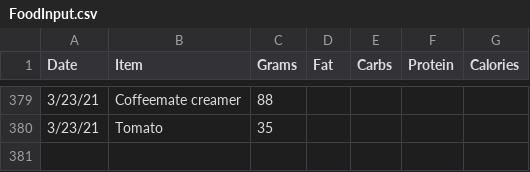
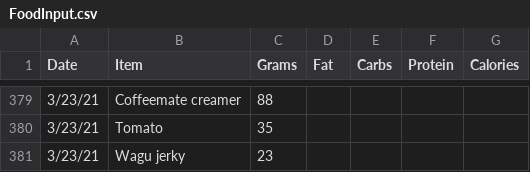
Before and after one commit to tbcombs/Food, a CSV file: FoodInput.csv, drawn as a sheet; only a part is shown, gaps mark what is left out.

Commit message:
Update FoodInput.csv

```diff
--- a/FoodInput.csv
+++ b/FoodInput.csv
@@ -380 +380,2 @@ Date,Item,Grams,Fat,Carbs,Protein,Calories
 3/23/21,Tomato,35,,,,
+3/23/21,Wagu jerky,23,,,,
```
